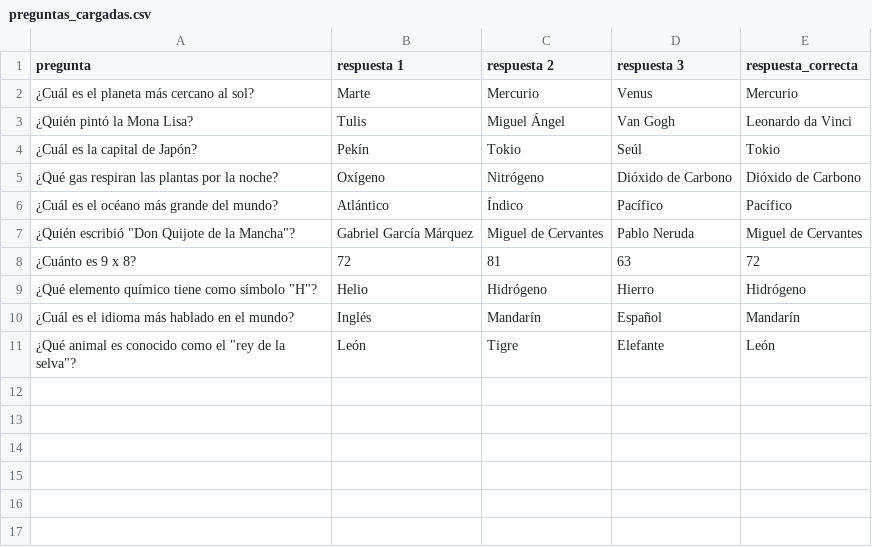
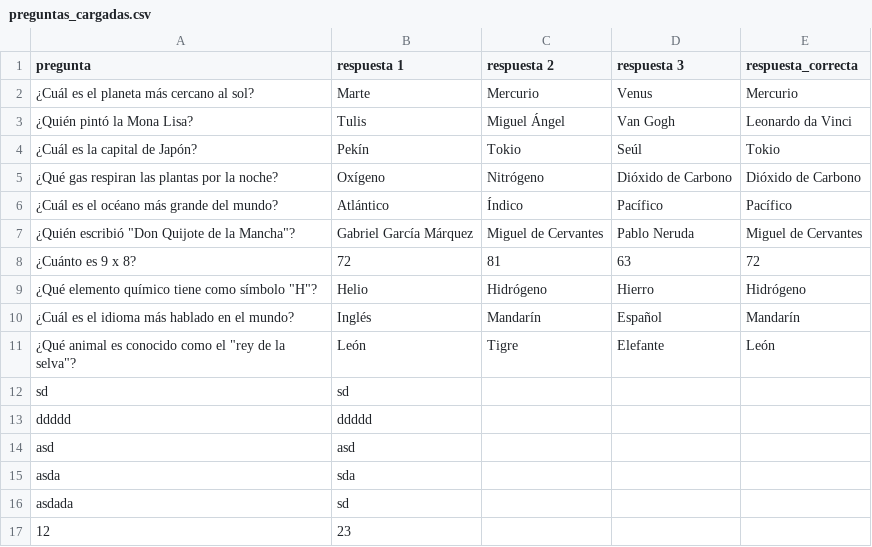
Before and after one commit to brunozapata2006/parcial_grupo_progra, a CSV file: preguntas_cargadas.csv, drawn as a sheet.

```diff
--- a/preguntas_cargadas.csv
+++ b/preguntas_cargadas.csv
@@ -11 +11,7 @@ pregunta,respuesta 1,respuesta 2,respuesta 3,respuesta_correcta
 ¿Qué animal es conocido como el "rey de la selva"?,León,Tigre,Elefante,León
+sd,sd
+ddddd,ddddd
+asd,asd
+asda,sda
+asdada,sd
+12,23
```
Also changed, not shown: 13 other files.
